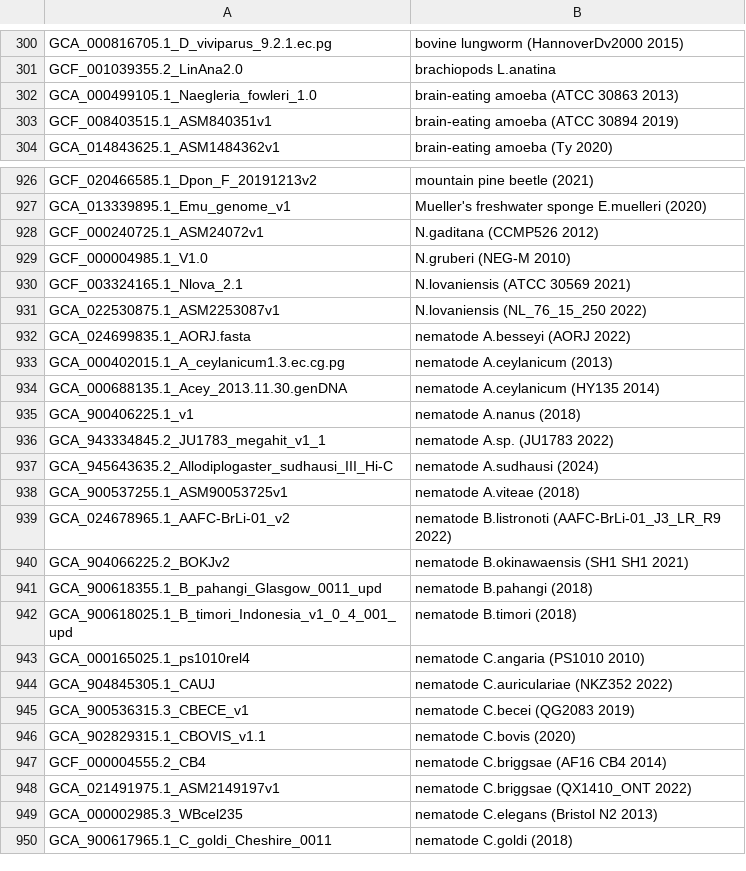
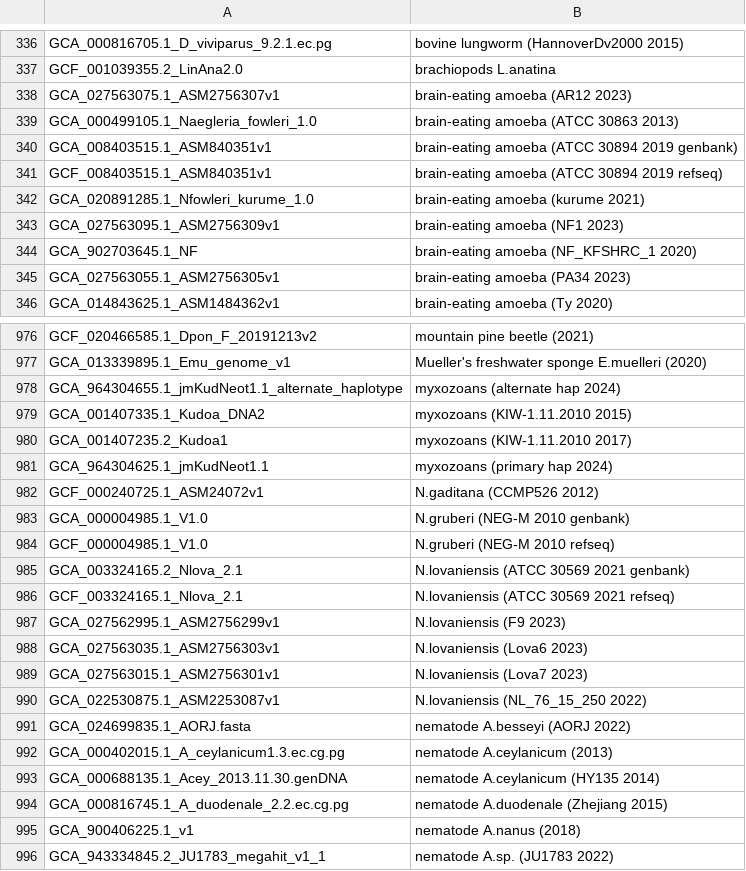
Before and after one commit to ucscGenomeBrowser/kent, a TSV file: src/hg/makeDb/doc/invertebrateAsmHub/invertebrate.orderList.tsv, drawn as a sheet; only a part is shown, gaps mark what is left out; the shorter side is filled out with more unchanged rows; the diff covers the shown part only.

```diff
--- a/src/hg/makeDb/doc/invertebrateAsmHub/invertebrate.orderList.tsv
+++ b/src/hg/makeDb/doc/invertebrateAsmHub/invertebrate.orderList.tsv
@@ -301,4 +337,10 @@ GCA_000816705.1_D_viviparus_9.2.1.ec.pg	bovine lungworm (HannoverDv2000 2015)
 GCF_001039355.2_LinAna2.0	brachiopods L.anatina
+GCA_027563075.1_ASM2756307v1	brain-eating amoeba (AR12 2023)
 GCA_000499105.1_Naegleria_fowleri_1.0	brain-eating amoeba (ATCC 30863 2013)
-GCF_008403515.1_ASM840351v1	brain-eating amoeba (ATCC 30894 2019)
+GCA_008403515.1_ASM840351v1	brain-eating amoeba (ATCC 30894 2019 genbank)
+GCF_008403515.1_ASM840351v1	brain-eating amoeba (ATCC 30894 2019 refseq)
+GCA_020891285.1_Nfowleri_kurume_1.0	brain-eating amoeba (kurume 2021)
+GCA_027563095.1_ASM2756309v1	brain-eating amoeba (NF1 2023)
+GCA_902703645.1_NF	brain-eating amoeba (NF_KFSHRC_1 2020)
+GCA_027563055.1_ASM2756305v1	brain-eating amoeba (PA34 2023)
 GCA_014843625.1_ASM1484362v1	brain-eating amoeba (Ty 2020)
@@ -927,5 +977,14 @@ GCF_020466585.1_Dpon_F_20191213v2	mountain pine beetle (2021)
 GCA_013339895.1_Emu_genome_v1	Mueller's freshwater sponge E.muelleri (2020)
+GCA_964304655.1_jmKudNeot1.1_alternate_haplotype	myxozoans (alternate hap 2024)
+GCA_001407335.1_Kudoa_DNA2	myxozoans (KIW-1.11.2010 2015)
+GCA_001407235.2_Kudoa1	myxozoans (KIW-1.11.2010 2017)
+GCA_964304625.1_jmKudNeot1.1	myxozoans (primary hap 2024)
 GCF_000240725.1_ASM24072v1	N.gaditana (CCMP526 2012)
-GCF_000004985.1_V1.0	N.gruberi (NEG-M 2010)
-GCF_003324165.1_Nlova_2.1	N.lovaniensis (ATCC 30569 2021)
+GCA_000004985.1_V1.0	N.gruberi (NEG-M 2010 genbank)
+GCF_000004985.1_V1.0	N.gruberi (NEG-M 2010 refseq)
+GCA_003324165.2_Nlova_2.1	N.lovaniensis (ATCC 30569 2021 genbank)
+GCF_003324165.1_Nlova_2.1	N.lovaniensis (ATCC 30569 2021 refseq)
+GCA_027562995.1_ASM2756299v1	N.lovaniensis (F9 2023)
+GCA_027563035.1_ASM2756303v1	N.lovaniensis (Lova6 2023)
+GCA_027563015.1_ASM2756301v1	N.lovaniensis (Lova7 2023)
 GCA_022530875.1_ASM2253087v1	N.lovaniensis (NL_76_15_250 2022)
@@ -934,2 +993,3 @@ GCA_000402015.1_A_ceylanicum1.3.ec.cg.pg	nematode A.ceylanicum (2013)
 GCA_000688135.1_Acey_2013.11.30.genDNA	nematode A.ceylanicum (HY135 2014)
+GCA_000816745.1_A_duodenale_2.2.ec.cg.pg	nematode A.duodenale (Zhejiang 2015)
 GCA_900406225.1_v1	nematode A.nanus (2018)
```
Also changed, not shown: 61 added rows and 4 edited cells elsewhere in this file.
